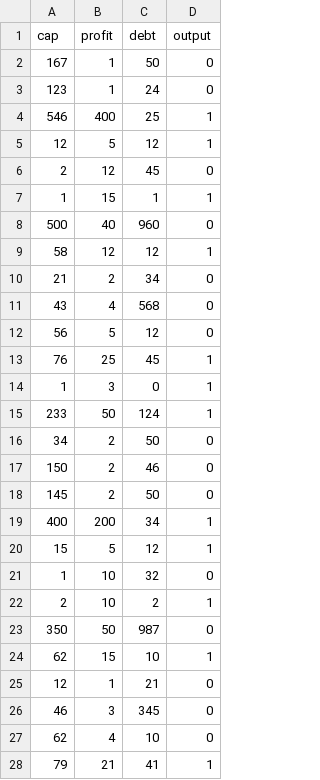
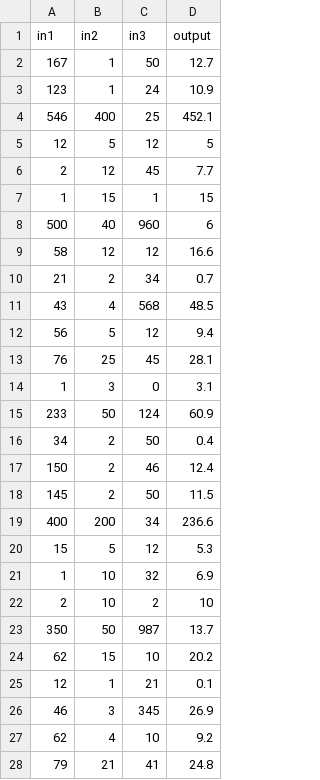
Before and after one commit to GingerPhil/neural-network, a CSV file: data.csv, drawn as a sheet; only a part is shown; the diff covers the shown part only.

Commit message:
Added 2 layer variant
2 layer network with dynamic ranged output

```diff
--- a/data.csv
+++ b/data.csv
@@ -1,28 +1,28 @@
-cap,profit,debt,output
-167,1,50,0
-123,1,24,0
-546,400,25,1
-12,5,12,1
-2,12,45,0
-1,15,1,1
-500,40,960,0
-58,12,12,1
-21,2,34,0
-43,4,568,0
-56,5,12,0
-76,25,45,1
-1,3,0,1
-233,50,124,1
-34,2,50,0
-150,2,46,0
-145,2,50,0
-400,200,34,1
-15,5,12,1
-1,10,32,0
-2,10,2,1
-350,50,987,0
-62,15,10,1
-12,1,21,0
-46,3,345,0
-62,4,10,0
-79,21,41,1
+in1,in2,in3,output
+167,1,50,12.7
+123,1,24,10.9
+546,400,25,452.1
+12,5,12,5
+2,12,45,7.7
+1,15,1,15
+500,40,960,6
+58,12,12,16.6
+21,2,34,0.7
+43,4,568,48.5
+56,5,12,9.4
+76,25,45,28.1
+1,3,0,3.1
+233,50,124,60.9
+34,2,50,0.4
+150,2,46,12.4
+145,2,50,11.5
+400,200,34,236.6
+15,5,12,5.3
+1,10,32,6.9
+2,10,2,10
+350,50,987,13.7
+62,15,10,20.2
+12,1,21,0.1
+46,3,345,26.9
+62,4,10,9.2
+79,21,41,24.8
```
Also changed, not shown: 13 edited cells elsewhere in this file, 2 other files.
